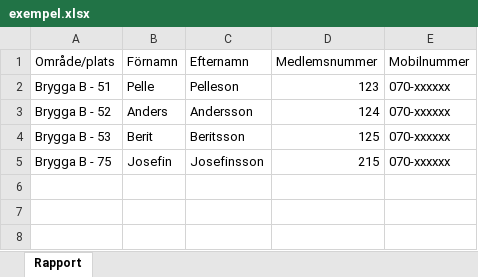
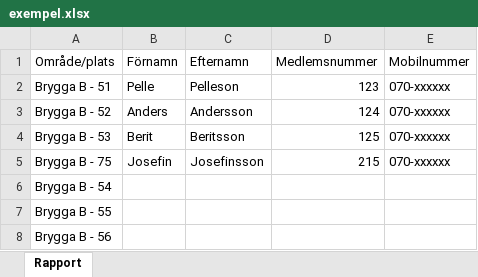
Before and after one commit to ledkarlsson/ledkarlsson.github.io, an Excel workbook: projects/kartgenerator/assets/examples/exempel.xlsx, sheet Rapport, drawn as a sheet; values as stored, in another font and other column widths than the file's, no borders; the diff names each change by its address in the sheet, - before the commit and + after, or states it on an @@ line.

```diff
--- a/projects/kartgenerator/assets/examples/exempel.xlsx (sheet Rapport)
+++ b/projects/kartgenerator/assets/examples/exempel.xlsx (sheet Rapport)
+row 6: Brygga B - 54
+row 7: Brygga B - 55
+row 8: Brygga B - 56
```
Also changed, not shown: 6 other files.
